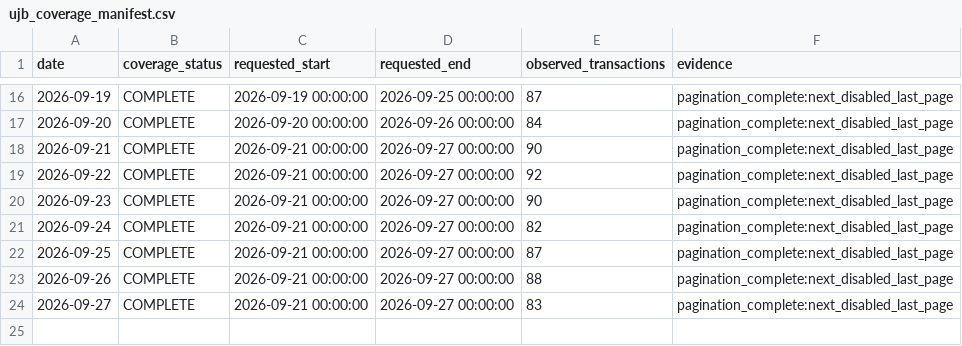
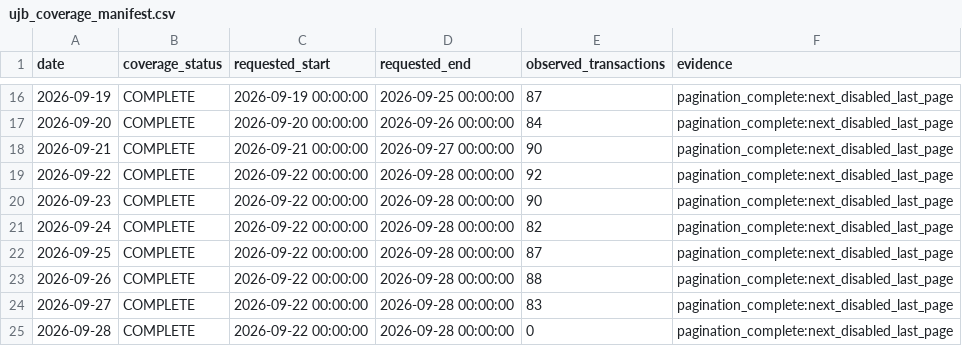
Before and after one commit to peachpin/fueldashboard, a CSV file: data/raw/ujb_coverage_manifest.csv, drawn as a sheet; only a part is shown, gaps mark what is left out.

```diff
--- a/data/raw/ujb_coverage_manifest.csv
+++ b/data/raw/ujb_coverage_manifest.csv
@@ -18,7 +18,8 @@ date,coverage_status,requested_start,requested_end,observed_transactions,evidenc
 2026-09-21,COMPLETE,2026-09-21 00:00:00,2026-09-27 00:00:00,90,pagination_complete:next_disabled_last_page
-2026-09-22,COMPLETE,2026-09-21 00:00:00,2026-09-27 00:00:00,92,pagination_complete:next_disabled_last_page
-2026-09-23,COMPLETE,2026-09-21 00:00:00,2026-09-27 00:00:00,90,pagination_complete:next_disabled_last_page
-2026-09-24,COMPLETE,2026-09-21 00:00:00,2026-09-27 00:00:00,82,pagination_complete:next_disabled_last_page
-2026-09-25,COMPLETE,2026-09-21 00:00:00,2026-09-27 00:00:00,87,pagination_complete:next_disabled_last_page
-2026-09-26,COMPLETE,2026-09-21 00:00:00,2026-09-27 00:00:00,88,pagination_complete:next_disabled_last_page
-2026-09-27,COMPLETE,2026-09-21 00:00:00,2026-09-27 00:00:00,83,pagination_complete:next_disabled_last_page
+2026-09-22,COMPLETE,2026-09-22 00:00:00,2026-09-28 00:00:00,92,pagination_complete:next_disabled_last_page
+2026-09-23,COMPLETE,2026-09-22 00:00:00,2026-09-28 00:00:00,90,pagination_complete:next_disabled_last_page
+2026-09-24,COMPLETE,2026-09-22 00:00:00,2026-09-28 00:00:00,82,pagination_complete:next_disabled_last_page
+2026-09-25,COMPLETE,2026-09-22 00:00:00,2026-09-28 00:00:00,87,pagination_complete:next_disabled_last_page
+2026-09-26,COMPLETE,2026-09-22 00:00:00,2026-09-28 00:00:00,88,pagination_complete:next_disabled_last_page
+2026-09-27,COMPLETE,2026-09-22 00:00:00,2026-09-28 00:00:00,83,pagination_complete:next_disabled_last_page
+2026-09-28,COMPLETE,2026-09-22 00:00:00,2026-09-28 00:00:00,0,pagination_complete:next_disabled_last_page
```
Also changed, not shown: data/raw/ujb_history.csv, 2 other files.
